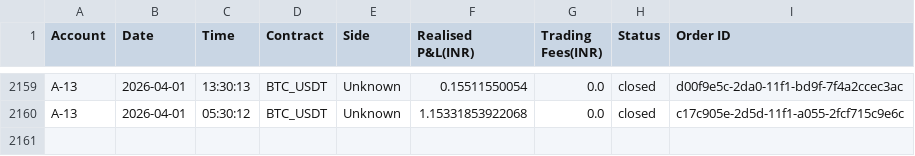
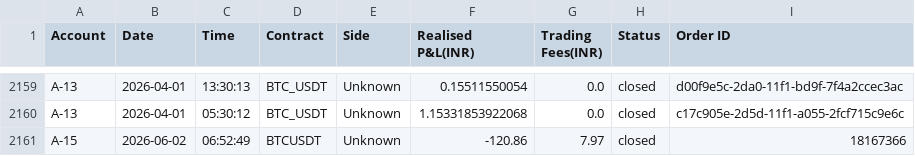
Before and after one commit to Sstendafity/trading-dashboard, a CSV file: trade_history.csv, drawn as a sheet; only a part is shown, gaps mark what is left out; the diff names each change by its address in the sheet, - before the commit and + after, or states it on an @@ line.

Commit message:
Update trade history via App

```diff
--- a/trade_history.csv
+++ b/trade_history.csv
+row 2161: A-15 | 2026-06-02 | 06:52:49 | BTCUSDT | Unknown | -120.86 | 7.97 | closed | 18167366
```
